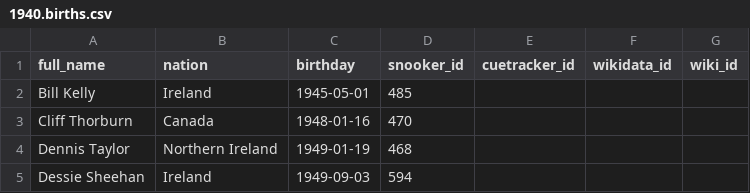
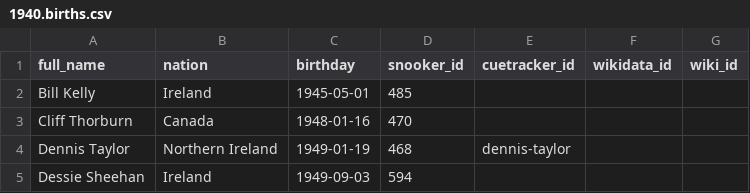
Before and after one commit to dreamerminsk/wiki-langs, a CSV file: players/1940.births.csv, drawn as a sheet.

```diff
--- a/players/1940.births.csv
+++ b/players/1940.births.csv
@@ -3,3 +3,3 @@ Bill Kelly,Ireland,1945-05-01,485,,,
 Cliff Thorburn,Canada,1948-01-16,470,,,
-Dennis Taylor,Northern Ireland,1949-01-19,468,,,
+Dennis Taylor,Northern Ireland,1949-01-19,468,dennis-taylor,,
 Dessie Sheehan,Ireland,1949-09-03,594,,,
```
Also changed, not shown: players/0000.births.csv, players/1960.births.csv, 1 other file.
